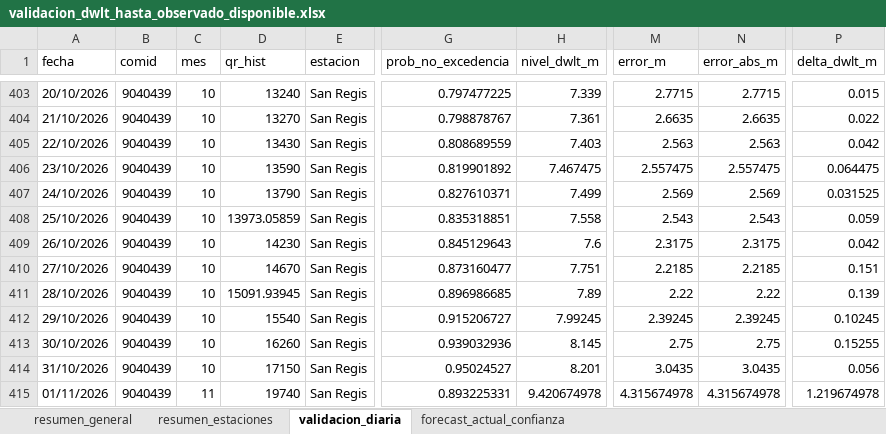
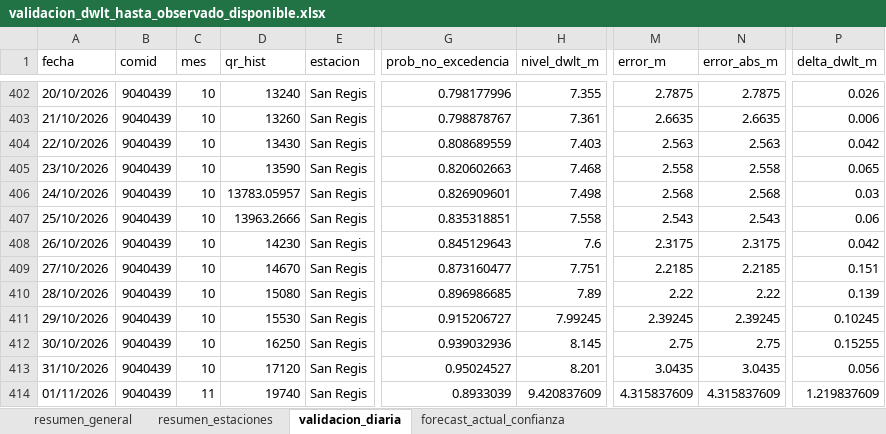
Before and after one commit to KURONO23/LoretoNivelesaCaudales, an Excel workbook: outputs/validacion_dwlt_hasta_observado_disponible.xlsx, sheet validacion_diaria, drawn as a sheet; only a part is shown, gaps mark what is left out; values as stored, in another font and other column widths than the file's, no borders; addresses are those after the commit; the diff covers the shown part only; the diff names each change by its address in the sheet, - before the commit and + after, or states it on an @@ line.

```diff
--- a/outputs/validacion_dwlt_hasta_observado_disponible.xlsx (sheet validacion_diaria)
+++ b/outputs/validacion_dwlt_hasta_observado_disponible.xlsx (sheet validacion_diaria)
-G402 (prob_no_excedencia): 0.797477225
+G402 (prob_no_excedencia): 0.798177996
-H402 (nivel_dwlt_m): 7.339
+H402 (nivel_dwlt_m): 7.355
-M402 (error_m): 2.7715
+M402 (error_m): 2.7875
-N402 (error_abs_m): 2.7715
+N402 (error_abs_m): 2.7875
-P402 (delta_dwlt_m): 0.015
+P402 (delta_dwlt_m): 0.026
-D403 (qr_hist): 13270
+D403 (qr_hist): 13260
-P403 (delta_dwlt_m): 0.022
+P403 (delta_dwlt_m): 0.006
-G405 (prob_no_excedencia): 0.819901892
+G405 (prob_no_excedencia): 0.820602663
-H405 (nivel_dwlt_m): 7.467475
+H405 (nivel_dwlt_m): 7.468
-M405 (error_m): 2.557475
+M405 (error_m): 2.558
-N405 (error_abs_m): 2.557475
+N405 (error_abs_m): 2.558
-P405 (delta_dwlt_m): 0.064475
+P405 (delta_dwlt_m): 0.065
-D406 (qr_hist): 13790
+D406 (qr_hist): 13783.05957
-G406 (prob_no_excedencia): 0.827610371
+G406 (prob_no_excedencia): 0.826909601
-H406 (nivel_dwlt_m): 7.499
+H406 (nivel_dwlt_m): 7.498
-M406 (error_m): 2.569
+M406 (error_m): 2.568
-N406 (error_abs_m): 2.569
+N406 (error_abs_m): 2.568
-P406 (delta_dwlt_m): 0.031525
+P406 (delta_dwlt_m): 0.03
-D407 (qr_hist): 13973.05859
+D407 (qr_hist): 13963.2666
-P407 (delta_dwlt_m): 0.059
+P407 (delta_dwlt_m): 0.06
-D410 (qr_hist): 15091.93945
+D410 (qr_hist): 15080
-D411 (qr_hist): 15540
+D411 (qr_hist): 15530
-D412 (qr_hist): 16260
+D412 (qr_hist): 16250
-D413 (qr_hist): 17150
+D413 (qr_hist): 17120
-G414 (prob_no_excedencia): 0.893225331
+G414 (prob_no_excedencia): 0.8933039
-H414 (nivel_dwlt_m): 9.420674978
+H414 (nivel_dwlt_m): 9.420837609
-M414 (error_m): 4.315674978
+M414 (error_m): 4.315837609
-N414 (error_abs_m): 4.315674978
+N414 (error_abs_m): 4.315837609
-P414 (delta_dwlt_m): 1.219674978
+P414 (delta_dwlt_m): 1.219837609
```
Also changed, not shown: 18 added rows, 18 removed rows and 757 edited cells elsewhere in this sheet, sheet resumen_estaciones, sheet forecast_actual_confianza, sheet resumen_general, outputs/metricas_dwlt_estaciones.xlsx, outputs/pronostico_nivel_7dias_estaciones.xlsx, 12 other files.
